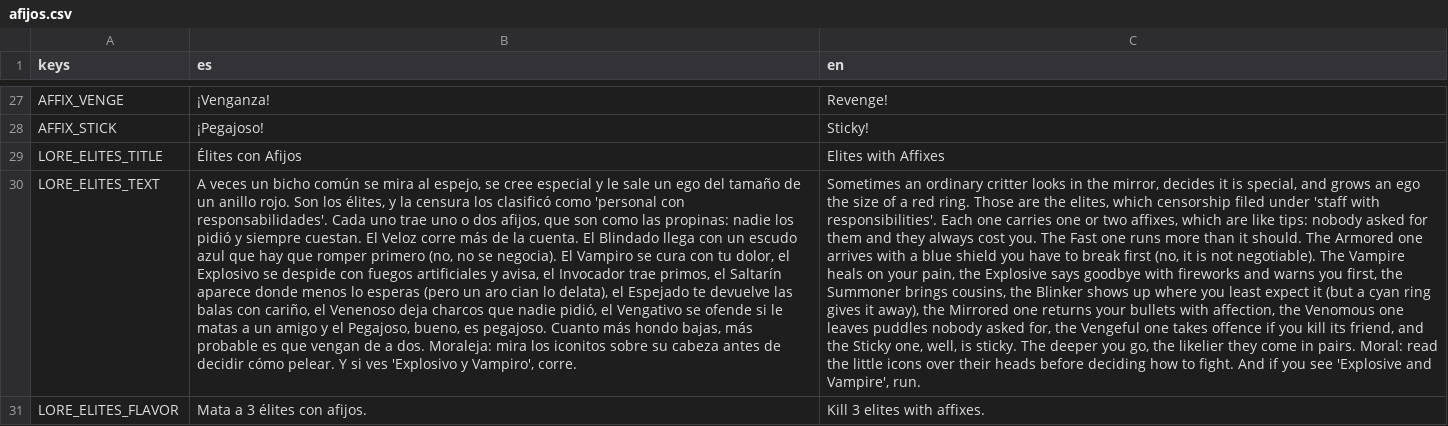
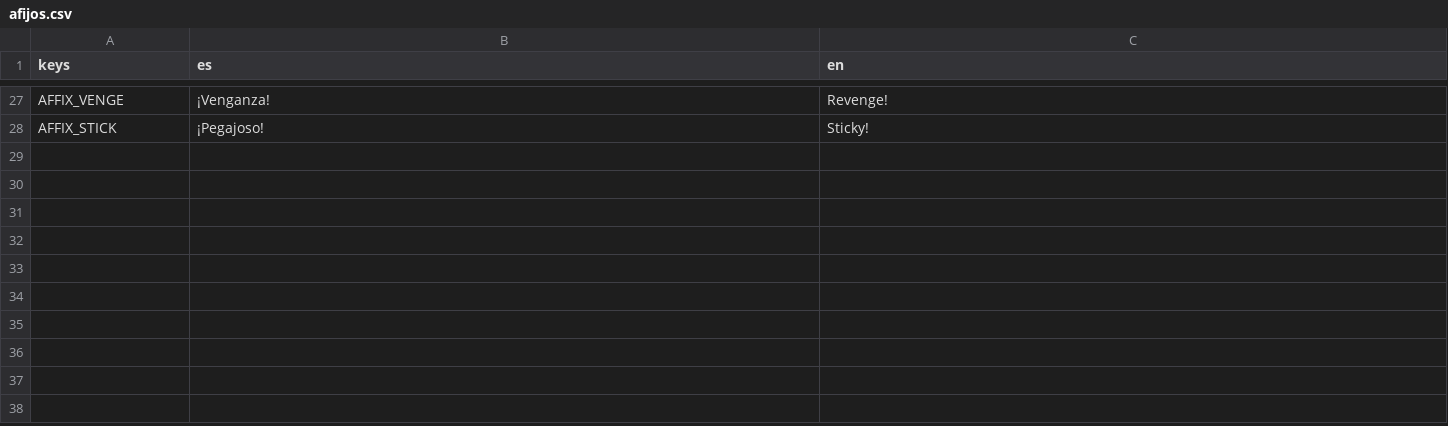
Before and after one commit to Vanne11/soul_knight, a CSV file: locale/afijos.csv, drawn as a sheet; only a part is shown, gaps mark what is left out; the diff names each change by its address in the sheet, - before the commit and + after, or states it on an @@ line.

Commit message:
Locale: textos del codice de elites pasan a lore.csv (donde los espera check_locale_data)
Un abrazo, Vane

```diff
--- a/locale/afijos.csv
+++ b/locale/afijos.csv
-row 29: LORE_ELITES_TITLE | Élites con Afijos | Elites with Affixes
-row 30: LORE_ELITES_TEXT | A veces un bicho común se mira al espejo, se cree especial y le sale un ego del tamaño de un anillo rojo. Son los élites, y la censura los clasificó como 'personal con responsabilidades'. Cada uno trae uno o dos afijos, que son como las propinas: nadie los pidió y siempre cuestan. El Veloz corre más de la cuenta. El Blindado llega con un escudo azul que hay que romper primero (no, no se negocia). El Vampiro se cura con tu dolor, el Explosivo se despide con fuegos artificiales y avisa, el Invocador trae primos, el Saltarín aparece donde menos lo esperas (pero un aro cian lo delata), el Espejado te devuelve las balas con cariño, el Venenoso deja charcos que nadie pidió, el Vengativo se ofende si le matas a un amigo y el Pegajoso, bueno, es pegajoso. Cuanto más hondo bajas, más probable es que vengan de a dos. Moraleja: mira los iconitos sobre su cabeza antes de decidir cómo pelear. Y si ves 'Explosivo y Vampiro', corre. | Sometimes an ordinary critter looks in the mirror, decides it is special, and grows an ego the size of a red ring. Those are the elites, which censorship filed under 'staff with responsibilities'. Each one carries one or two affixes, which are like tips: nobody asked for them and they always cost you. The Fast one runs more than it should. The Armored one arrives with a blue shield you have to break first (no, it is not negotiable). The Vampire heals on your pain, the Explosive says goodbye with fireworks and warns you first, the Summoner brings cousins, the Blinker shows up where you least expect it (but a cyan ring gives it away), the Mirrored one returns your bullets with affection, the Venomous one leaves puddles nobody asked for, the Vengeful one takes offence if you kill its friend, and the Sticky one, well, is sticky. The deeper you go, the likelier they come in pairs. Moral: read the little icons over their heads before deciding how to fight. And if you see 'Explosive and Vampire', run.
-row 31: LORE_ELITES_FLAVOR | Mata a 3 élites con afijos. | Kill 3 elites with affixes.
```
Also changed, not shown: locale/lore.csv.
